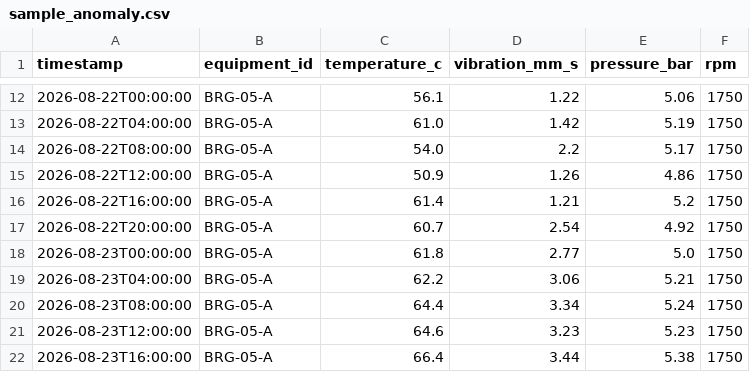
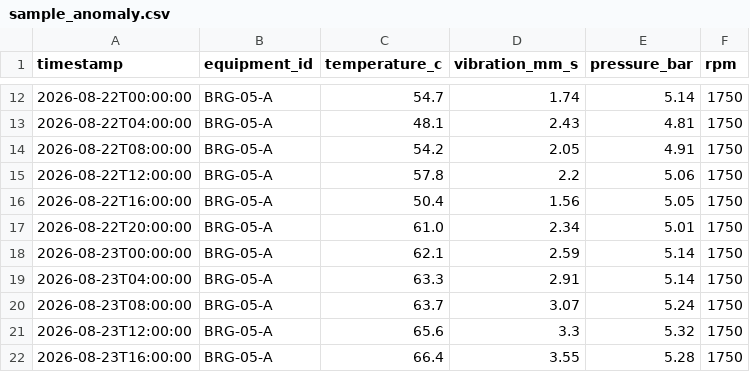
Before and after one commit to dgexplores/hyperbloom-bloompulse, a CSV file: frontend/public/sample_anomaly.csv, drawn as a sheet; only a part is shown, gaps mark what is left out; the diff covers the shown part only.

```diff
--- a/frontend/public/sample_anomaly.csv
+++ b/frontend/public/sample_anomaly.csv
@@ -12,11 +12,11 @@ timestamp,equipment_id,temperature_c,vibration_mm_s,pressure_bar,rpm
-2026-08-22T00:00:00,BRG-05-A,56.1,1.22,5.06,1750
-2026-08-22T04:00:00,BRG-05-A,61.0,1.42,5.19,1750
-2026-08-22T08:00:00,BRG-05-A,54.0,2.2,5.17,1750
-2026-08-22T12:00:00,BRG-05-A,50.9,1.26,4.86,1750
-2026-08-22T16:00:00,BRG-05-A,61.4,1.21,5.2,1750
-2026-08-22T20:00:00,BRG-05-A,60.7,2.54,4.92,1750
-2026-08-23T00:00:00,BRG-05-A,61.8,2.77,5.0,1750
-2026-08-23T04:00:00,BRG-05-A,62.2,3.06,5.21,1750
-2026-08-23T08:00:00,BRG-05-A,64.4,3.34,5.24,1750
-2026-08-23T12:00:00,BRG-05-A,64.6,3.23,5.23,1750
-2026-08-23T16:00:00,BRG-05-A,66.4,3.44,5.38,1750
+2026-08-22T00:00:00,BRG-05-A,54.7,1.74,5.14,1750
+2026-08-22T04:00:00,BRG-05-A,48.1,2.43,4.81,1750
+2026-08-22T08:00:00,BRG-05-A,54.2,2.05,4.91,1750
+2026-08-22T12:00:00,BRG-05-A,57.8,2.2,5.06,1750
+2026-08-22T16:00:00,BRG-05-A,50.4,1.56,5.05,1750
+2026-08-22T20:00:00,BRG-05-A,61.0,2.34,5.01,1750
+2026-08-23T00:00:00,BRG-05-A,62.1,2.59,5.14,1750
+2026-08-23T04:00:00,BRG-05-A,63.3,2.91,5.14,1750
+2026-08-23T08:00:00,BRG-05-A,63.7,3.07,5.24,1750
+2026-08-23T12:00:00,BRG-05-A,65.6,3.3,5.32,1750
+2026-08-23T16:00:00,BRG-05-A,66.4,3.55,5.28,1750
```
Also changed, not shown: 56 edited cells elsewhere in this file, 22 other files.
